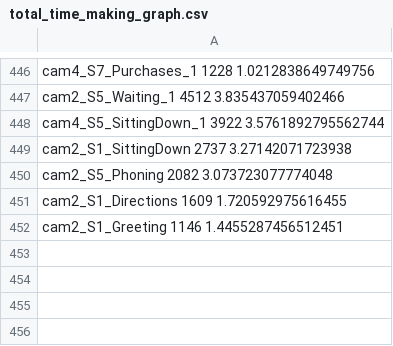
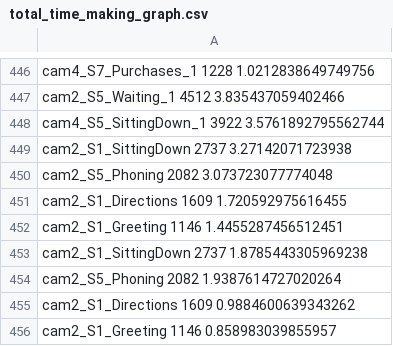
Before and after one commit to DariaBerretta/MoveEnet_OFK, a CSV file: run_time/total_time_making_graph.csv, drawn as a sheet; only a part is shown, gaps mark what is left out.

Commit message:
tested training on  scarfDataset with splineConv (duble weight). Metrics changed (new file) for correct use.

```diff
--- a/run_time/total_time_making_graph.csv
+++ b/run_time/total_time_making_graph.csv
@@ -452 +452,5 @@ cam2_S1_Directions 1609 1.720592975616455
 cam2_S1_Greeting 1146 1.4455287456512451
+cam2_S1_SittingDown 2737 1.8785443305969238
+cam2_S5_Phoning 2082 1.9387614727020264
+cam2_S1_Directions 1609 0.9884600639343262
+cam2_S1_Greeting 1146 0.858983039855957
```
Also changed, not shown: 19 other files.
